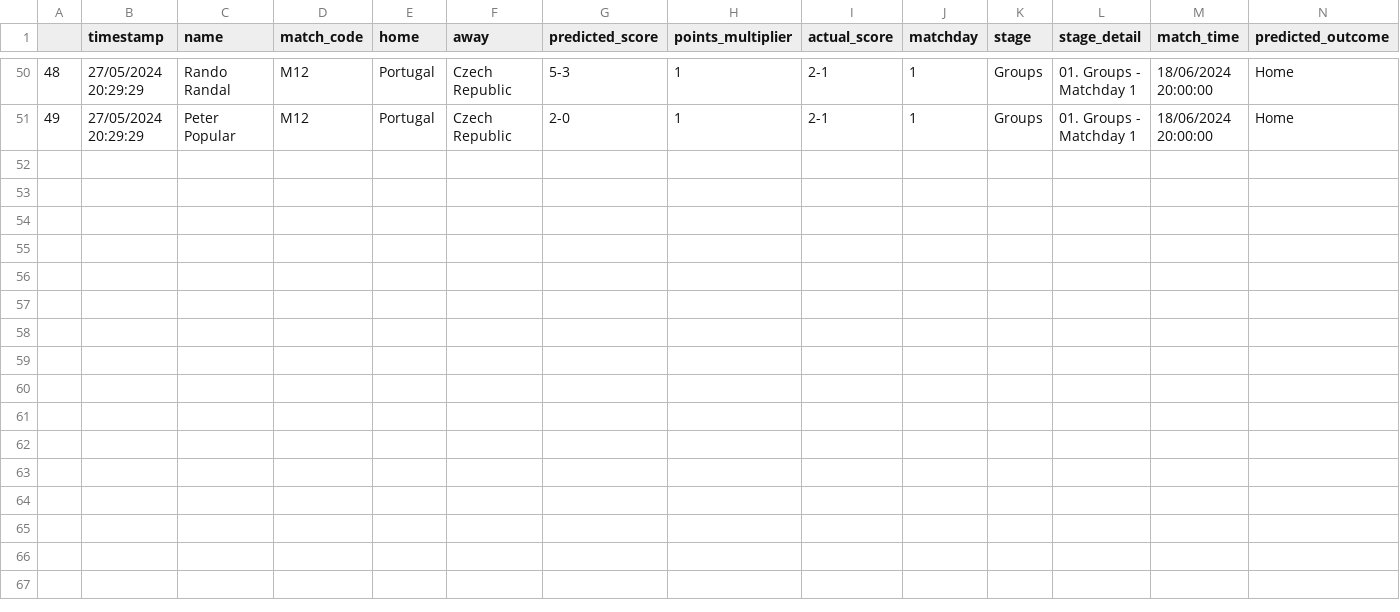
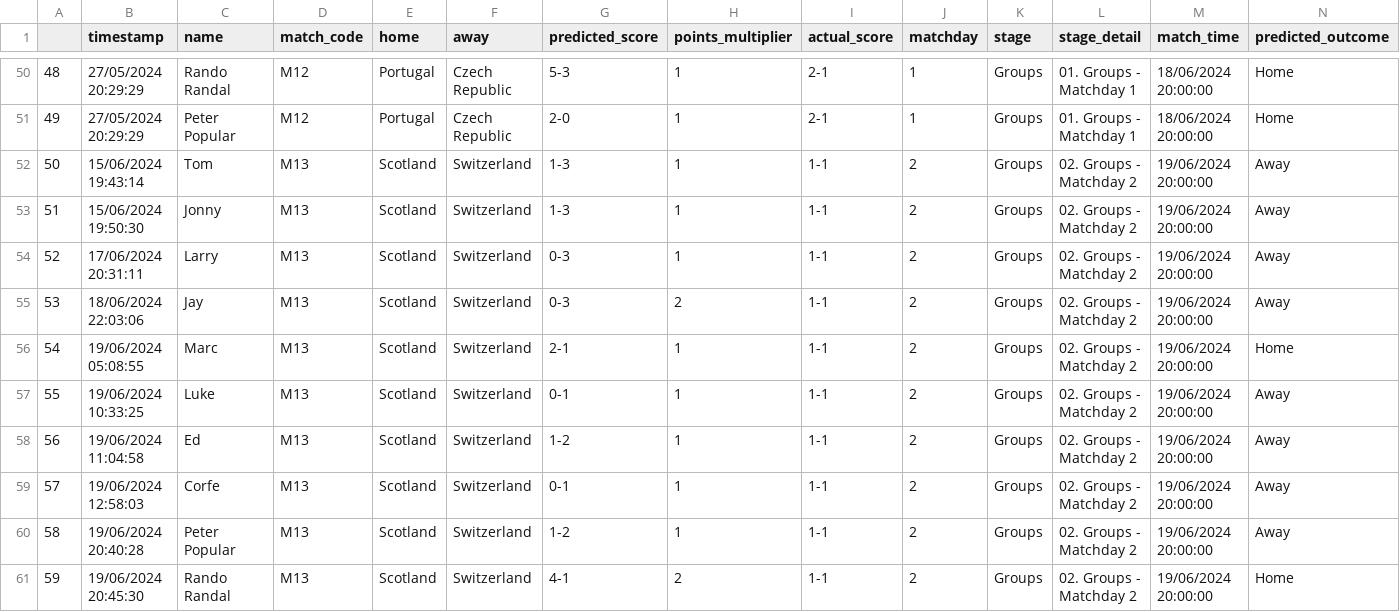
Before and after one commit to tmorgan94/euro2024-predictions, a CSV file: data/df_merged.csv, drawn as a sheet; only a part is shown, gaps mark what is left out; rows hold the shown columns only; the diff names each change by its address in the sheet, - before the commit and + after, or states it on an @@ line.

```diff
--- a/data/df_merged.csv
+++ b/data/df_merged.csv
+row 52: 50 | 15/06/2024 19:43:14 | Tom | M13 | Scotland | Switzerland | 1-3 | 1 | 1-1 | 2 | Groups | 02. Groups - Matchday 2 | 19/06/2024 20:00:00 | Away
+row 53: 51 | 15/06/2024 19:50:30 | Jonny | M13 | Scotland | Switzerland | 1-3 | 1 | 1-1 | 2 | Groups | 02. Groups - Matchday 2 | 19/06/2024 20:00:00 | Away
+row 54: 52 | 17/06/2024 20:31:11 | Larry | M13 | Scotland | Switzerland | 0-3 | 1 | 1-1 | 2 | Groups | 02. Groups - Matchday 2 | 19/06/2024 20:00:00 | Away
+row 55: 53 | 18/06/2024 22:03:06 | Jay | M13 | Scotland | Switzerland | 0-3 | 2 | 1-1 | 2 | Groups | 02. Groups - Matchday 2 | 19/06/2024 20:00:00 | Away
+row 56: 54 | 19/06/2024 05:08:55 | Marc | M13 | Scotland | Switzerland | 2-1 | 1 | 1-1 | 2 | Groups | 02. Groups - Matchday 2 | 19/06/2024 20:00:00 | Home
+row 57: 55 | 19/06/2024 10:33:25 | Luke | M13 | Scotland | Switzerland | 0-1 | 1 | 1-1 | 2 | Groups | 02. Groups - Matchday 2 | 19/06/2024 20:00:00 | Away
+row 58: 56 | 19/06/2024 11:04:58 | Ed | M13 | Scotland | Switzerland | 1-2 | 1 | 1-1 | 2 | Groups | 02. Groups - Matchday 2 | 19/06/2024 20:00:00 | Away
+row 59: 57 | 19/06/2024 12:58:03 | Corfe | M13 | Scotland | Switzerland | 0-1 | 1 | 1-1 | 2 | Groups | 02. Groups - Matchday 2 | 19/06/2024 20:00:00 | Away
+row 60: 58 | 19/06/2024 20:40:28 | Peter Popular | M13 | Scotland | Switzerland | 1-2 | 1 | 1-1 | 2 | Groups | 02. Groups - Matchday 2 | 19/06/2024 20:00:00 | Away
+row 61: 59 | 19/06/2024 20:45:30 | Rando Randal | M13 | Scotland | Switzerland | 4-1 | 2 | 1-1 | 2 | Groups | 02. Groups - Matchday 2 | 19/06/2024 20:00:00 | Home
```
Also changed, not shown: data/df_predictions_full.csv, data/results.csv, 5 other files.
